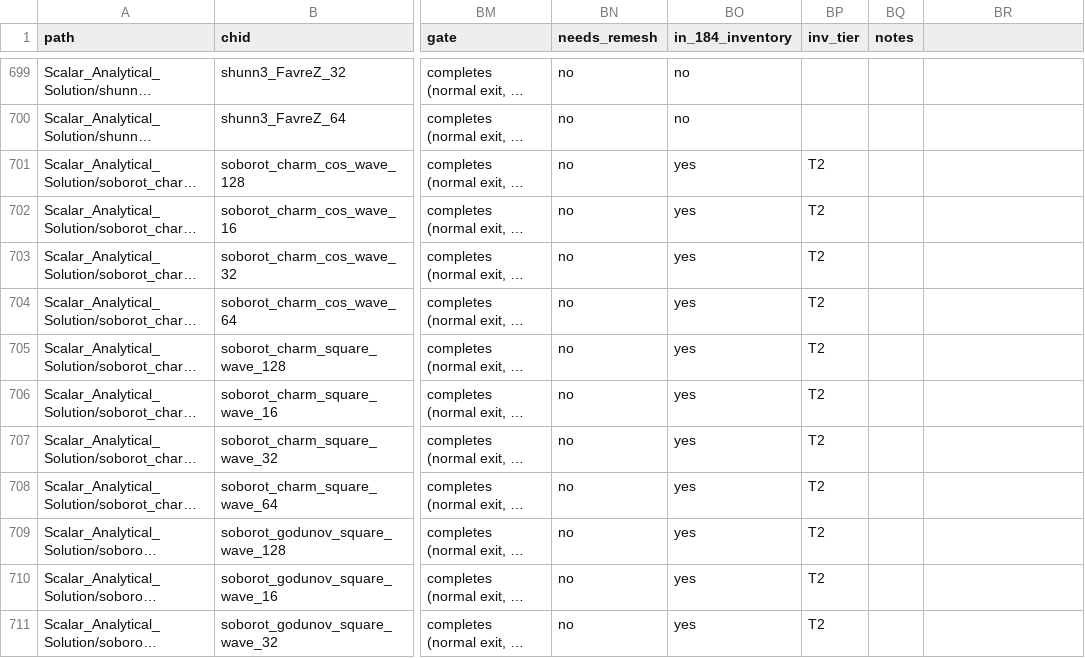
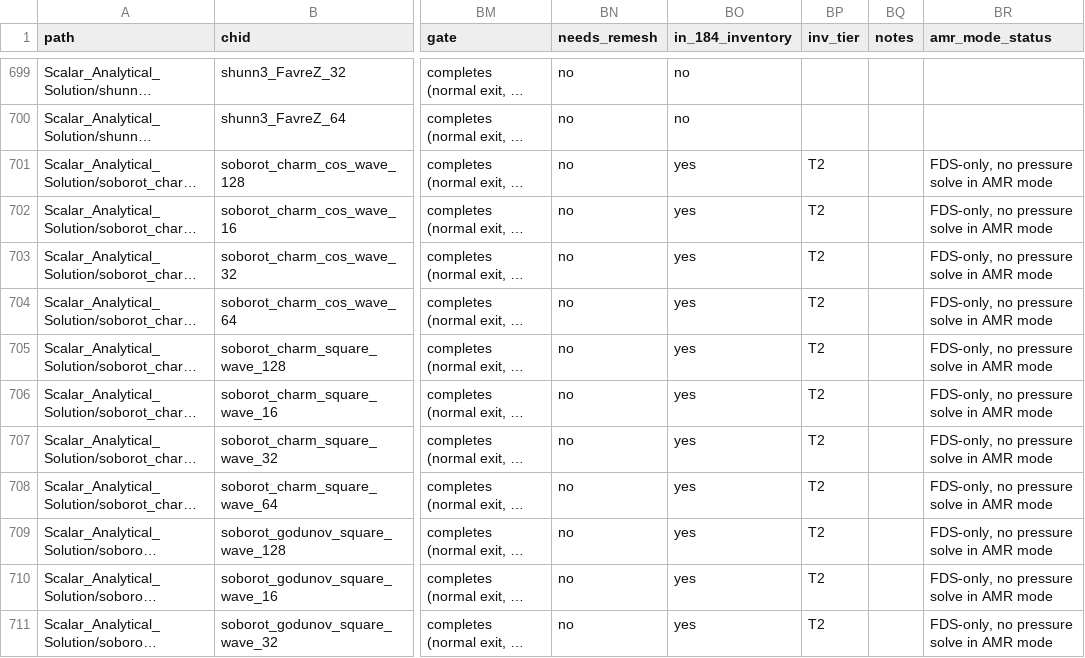
Before and after one commit to marcosvanella/fds, a CSV file: Manuals/FDS_AMReX_Design/vv/scope_case_list.csv, drawn as a sheet; only a part is shown, gaps mark what is left out; long unchanged cells end in …; the diff covers the shown part only; the diff names each change by its address in the sheet, - before the commit and + after, or states it on an @@ line.

Commit message:
Design docs: D-060 face prolongation

```diff
--- a/Manuals/FDS_AMReX_Design/vv/scope_case_list.csv
+++ b/Manuals/FDS_AMReX_Design/vv/scope_case_list.csv
-BR1: (empty)
+BR1: amr_mode_status
-BR701:BR711 (amr_mode_status): (empty)
+BR701:BR711 (amr_mode_status): FDS-only, no pressure solve in AMR mode
```
Also changed, not shown: 12 edited cells elsewhere in this file, Manuals/FDS_AMReX_Design/vv/case_inventory.csv, 4 other files.
